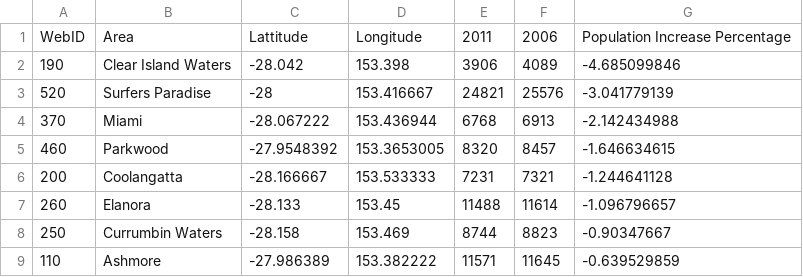
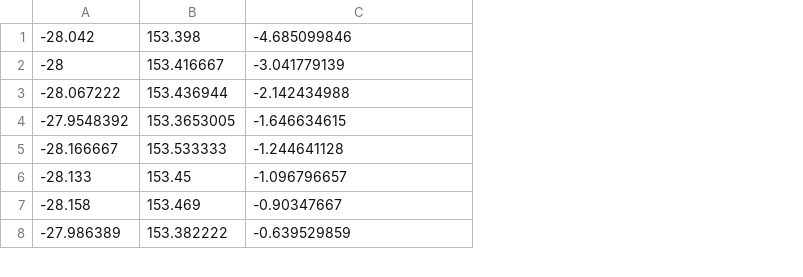
Before and after one commit to BryceStansfield/futurecities.tech, a CSV file: Suburb_Data.csv, drawn as a sheet; only a part is shown; removed rows and columns are numbered as before the commit, all else as after; the diff names each change by its address in the sheet, - before the commit and + after, or states it on an @@ line.

Commit message:
kiss kiss Tom

```diff
--- a/Suburb_Data.csv
+++ b/Suburb_Data.csv
-column A, rows 2-9: 190 | 520 | 370 | 460 | 200 | 260 | 250 | 110
-column B, rows 2-9: Clear Island Waters | Surfers Paradise | Miami | Parkwood | Coolangatta | Elanora | Currumbin Waters | Ashmore
-column E, rows 2-9: 3906 | 24821 | 6768 | 8320 | 7231 | 11488 | 8744 | 11571
-column F, rows 2-9: 4089 | 25576 | 6913 | 8457 | 7321 | 11614 | 8823 | 11645
-row 1: WebID | Area | Lattitude | Longitude | 2011 | 2006 | Population Increase Percentage
```
